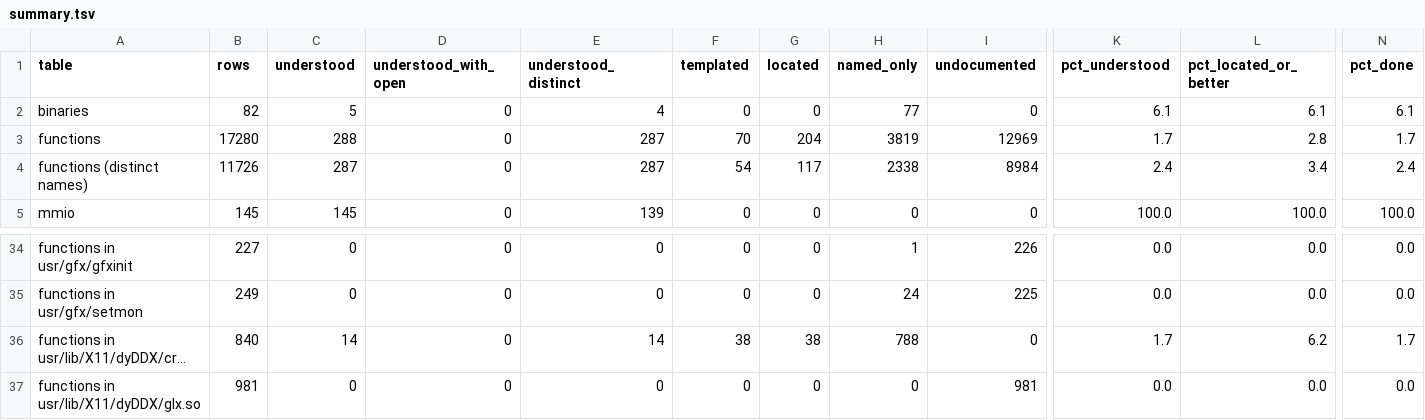
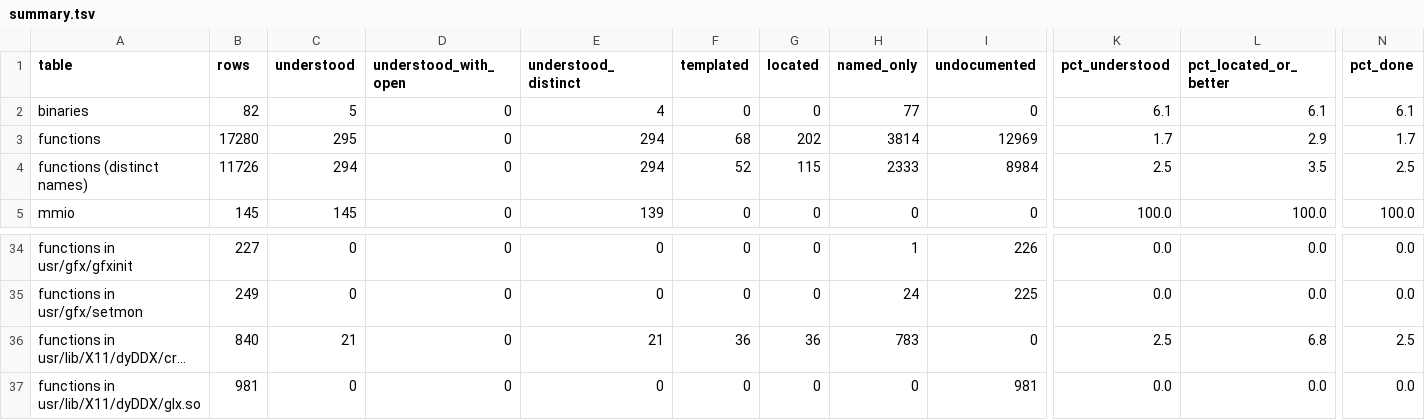
Before and after one commit to jamesbraid/crime, a TSV file: docs/inventory/summary.tsv, drawn as a sheet; only a part is shown, gaps mark what is left out; long unchanged cells end in …; the diff names each change by its address in the sheet, - before the commit and + after, or states it on an @@ line.

Commit message:
crime: derive the audio bell and click routines of crm.so
Each of the seven routines now has its own row read from the 6.5.30
disassembly: the square-wave generators, the work procedures that play
them and the port open, close and sample-rate calls, with the work-area
offsets and flag words they use.

```diff
--- a/docs/inventory/summary.tsv
+++ b/docs/inventory/summary.tsv
-C3 (understood): 288
+C3 (understood): 295
-E3:E4 (understood_distinct): 287
+E3:E4 (understood_distinct): 294
-F3 (templated): 70
+F3 (templated): 68
-G3 (located): 204
+G3 (located): 202
-H3 (named_only): 3819
+H3 (named_only): 3814
-L3 (pct_located_or_better): 2.8
+L3 (pct_located_or_better): 2.9
-C4 (understood): 287
+C4 (understood): 294
-F4 (templated): 54
+F4 (templated): 52
-G4 (located): 117
+G4 (located): 115
-H4 (named_only): 2338
+H4 (named_only): 2333
-K4 (pct_understood): 2.4
+K4 (pct_understood): 2.5
-L4 (pct_located_or_better): 3.4
+L4 (pct_located_or_better): 3.5
-N4 (pct_done): 2.4
+N4 (pct_done): 2.5
-C36 (understood): 14
+C36 (understood): 21
-E36 (understood_distinct): 14
+E36 (understood_distinct): 21
-F36 (templated): 38
+F36 (templated): 36
-G36 (located): 38
+G36 (located): 36
-H36 (named_only): 788
+H36 (named_only): 783
-K36 (pct_understood): 1.7
+K36 (pct_understood): 2.5
-L36 (pct_located_or_better): 6.2
+L36 (pct_located_or_better): 6.8
-N36 (pct_done): 1.7
+N36 (pct_done): 2.5
```
Also changed, not shown: 3 other files.
